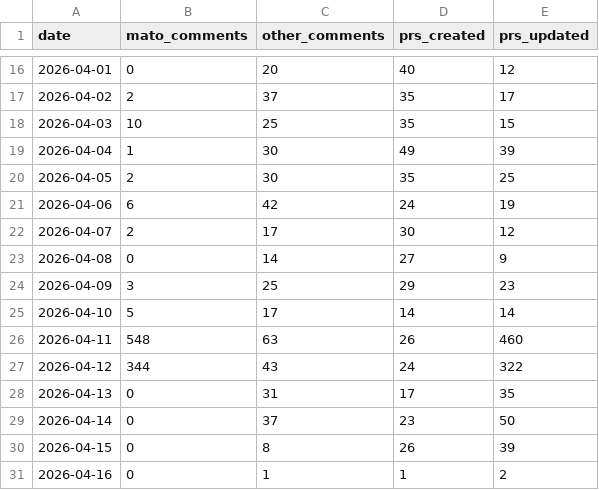
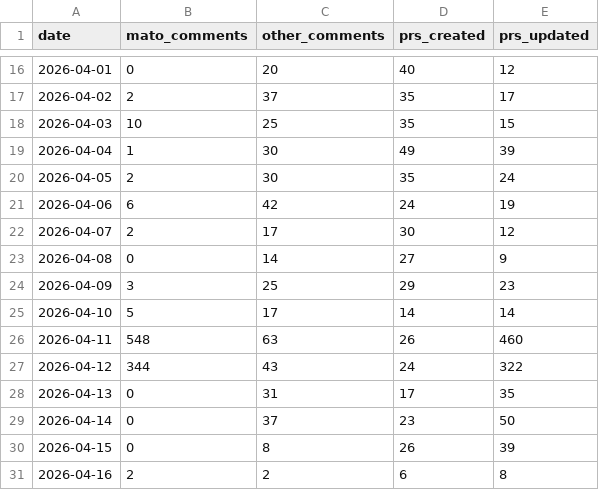
Before and after one commit to MatoTeziTanka/parameter-golf, a CSV file: data/community_activity.csv, drawn as a sheet; only a part is shown, gaps mark what is left out.

```diff
--- a/data/community_activity.csv
+++ b/data/community_activity.csv
@@ -19,3 +19,3 @@ date,mato_comments,other_comments,prs_created,prs_updated
 2026-04-04,1,30,49,39
-2026-04-05,2,30,35,25
+2026-04-05,2,30,35,24
 2026-04-06,6,42,24,19
@@ -30,2 +30,2 @@ date,mato_comments,other_comments,prs_created,prs_updated
 2026-04-15,0,8,26,39
-2026-04-16,0,1,1,2
+2026-04-16,2,2,6,8
```
Also changed, not shown: 5 other files.
